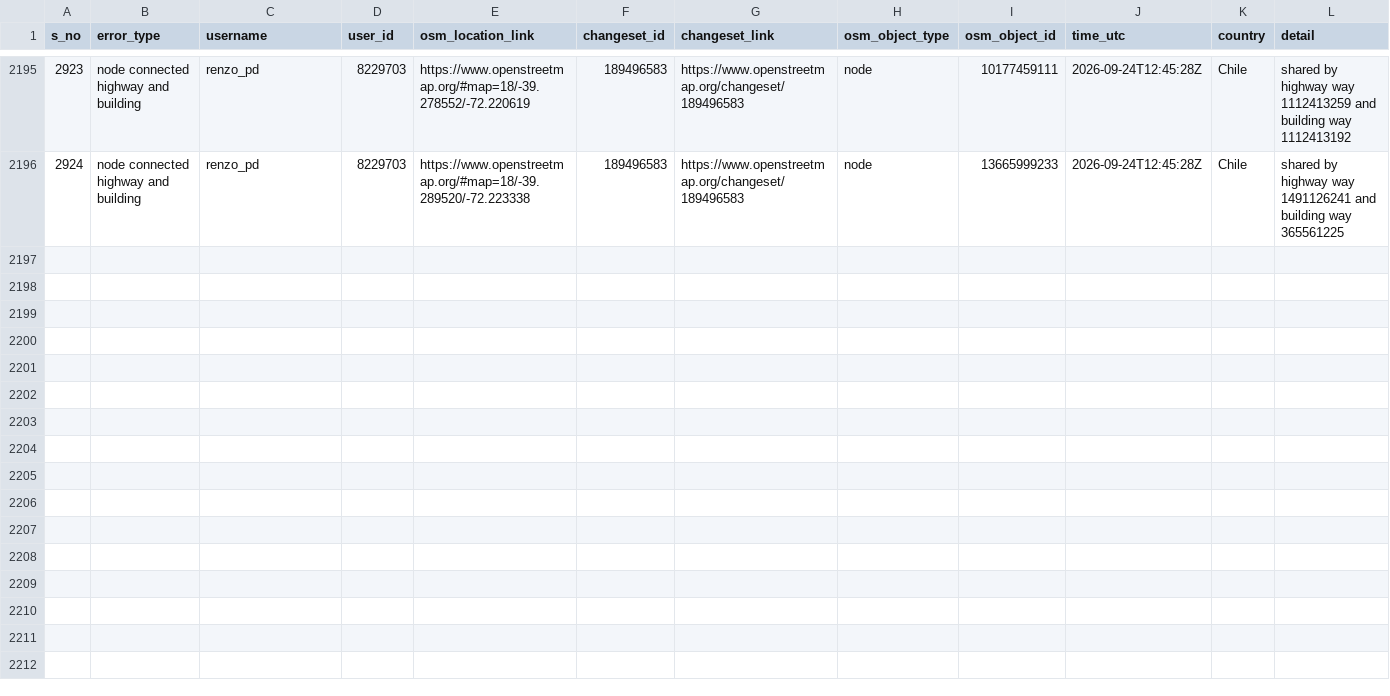
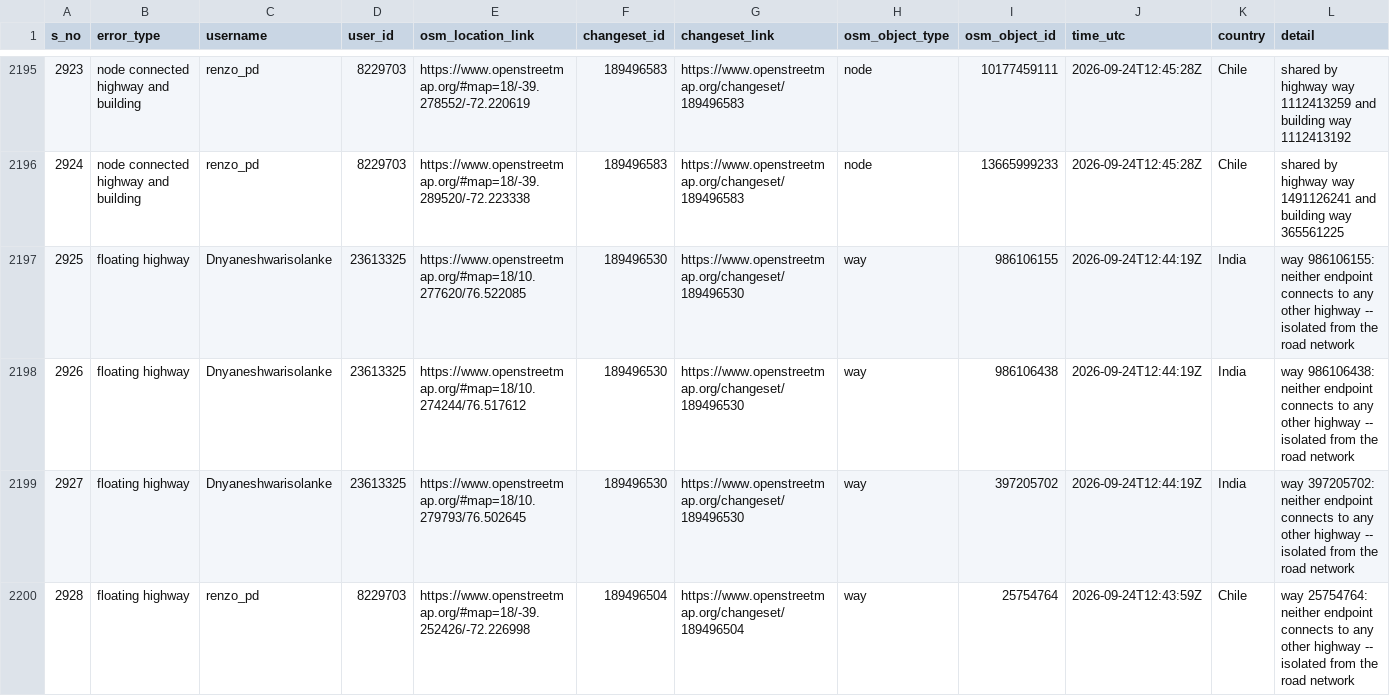
Before and after one commit to KingVik-Planet/OSM_Quality_Check, a CSV file: data/quality_check_1.csv, drawn as a sheet; only a part is shown, gaps mark what is left out; the diff names each change by its address in the sheet, - before the commit and + after, or states it on an @@ line.

```diff
--- a/data/quality_check_1.csv
+++ b/data/quality_check_1.csv
+row 2197: 2925 | floating highway | Dnyaneshwarisolanke | 23613325 | https://www.openstreetmap.org/#map=18/10.277620/76.522085 | 189496530 | https://www.openstreetmap.org/changeset/189496530 | way | 986106155 | 2026-09-24T12:44:19Z | India | way 986106155: neither endpoint connects to any other highway -- isolated from the road network
+row 2198: 2926 | floating highway | Dnyaneshwarisolanke | 23613325 | https://www.openstreetmap.org/#map=18/10.274244/76.517612 | 189496530 | https://www.openstreetmap.org/changeset/189496530 | way | 986106438 | 2026-09-24T12:44:19Z | India | way 986106438: neither endpoint connects to any other highway -- isolated from the road network
+row 2199: 2927 | floating highway | Dnyaneshwarisolanke | 23613325 | https://www.openstreetmap.org/#map=18/10.279793/76.502645 | 189496530 | https://www.openstreetmap.org/changeset/189496530 | way | 397205702 | 2026-09-24T12:44:19Z | India | way 397205702: neither endpoint connects to any other highway -- isolated from the road network
+row 2200: 2928 | floating highway | renzo_pd | 8229703 | https://www.openstreetmap.org/#map=18/-39.252426/-72.226998 | 189496504 | https://www.openstreetmap.org/changeset/189496504 | way | 25754764 | 2026-09-24T12:43:59Z | Chile | way 25754764: neither endpoint connects to any other highway -- isolated from the road network
```
Also changed, not shown: 2 other files.
